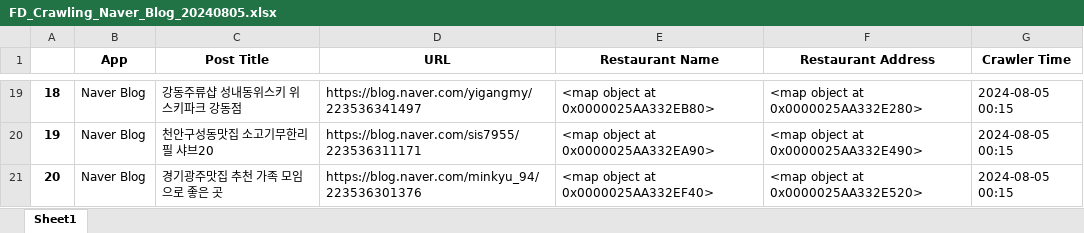
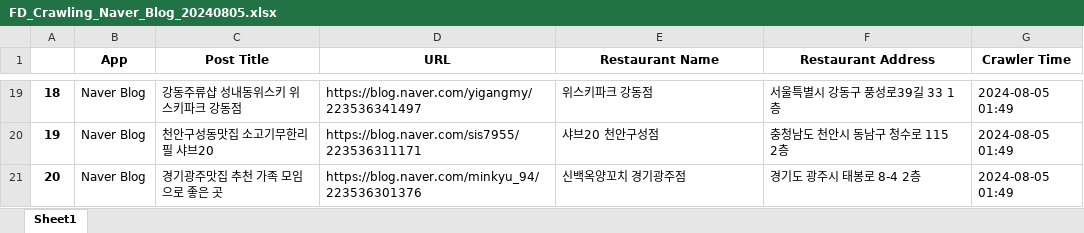
Before and after one commit to de-eng-de-eng/FD_Crawling_PoC, an Excel workbook: Naver/Results/FD_Crawling_Naver_Blog_20240805.xlsx, sheet Sheet1, drawn as a sheet; only a part is shown, gaps mark what is left out; values as stored, in another font and other column widths than the file's, no borders; the diff covers the shown part only; the diff names each change by its address in the sheet, - before the commit and + after, or states it on an @@ line.

```diff
--- a/Naver/Results/FD_Crawling_Naver_Blog_20240805.xlsx (sheet Sheet1)
+++ b/Naver/Results/FD_Crawling_Naver_Blog_20240805.xlsx (sheet Sheet1)
-E19 (Restaurant Name): <map object at 0x0000025AA332EB80>
+E19 (Restaurant Name): 위스키파크 강동점
-F19 (Restaurant Address): <map object at 0x0000025AA332E280>
+F19 (Restaurant Address): 서울특별시 강동구 풍성로39길 33 1층
-G19:G21 (Crawler Time): 2024-08-05 00:15
+G19:G21 (Crawler Time): 2024-08-05 01:49
-E20 (Restaurant Name): <map object at 0x0000025AA332EA90>
+E20 (Restaurant Name): 샤브20 천안구성점
-F20 (Restaurant Address): <map object at 0x0000025AA332E490>
+F20 (Restaurant Address): 충청남도 천안시 동남구 청수로 115 2층
-E21 (Restaurant Name): <map object at 0x0000025AA332EF40>
+E21 (Restaurant Name): 신백옥양꼬치 경기광주점
-F21 (Restaurant Address): <map object at 0x0000025AA332E520>
+F21 (Restaurant Address): 경기도 광주시 태봉로 8-4 2층
```
Also changed, not shown: 77 edited cells elsewhere in this sheet, Naver/Results/FD_Crawling_Business_Info_System_20240805.xlsx, 1 other file.
